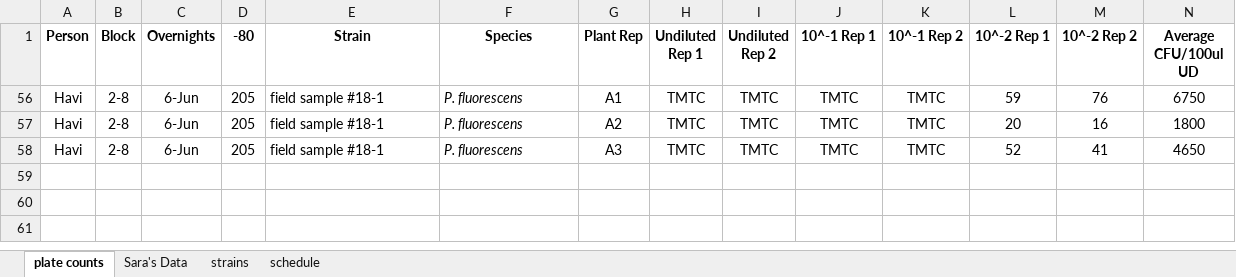
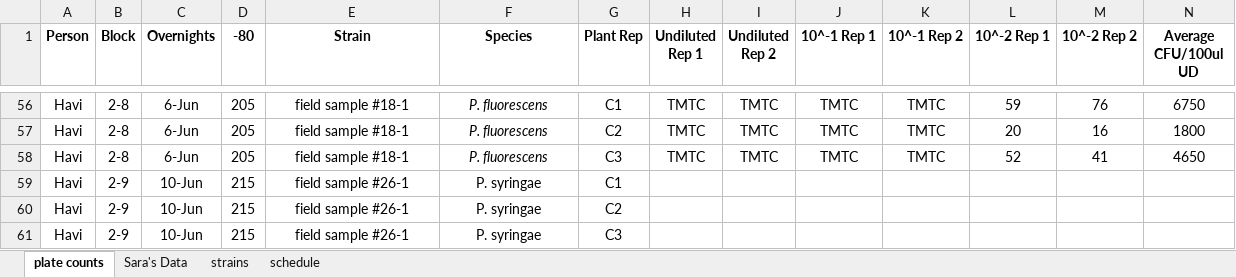
Before and after one commit to Hendry-Lab/pseud_epi_growth, an Excel workbook: pseud_epi_growth_2024summer.xlsx, sheet plate counts, drawn as a sheet; only a part is shown, gaps mark what is left out; values as stored, in another font and other column widths than the file's, no borders; conditional formats not drawn; rows hold the shown columns only; the diff covers the shown part only; the diff names each change by its address in the sheet, - before the commit and + after, or states it on an @@ line.

```diff
--- a/pseud_epi_growth_2024summer.xlsx (sheet plate counts)
+++ b/pseud_epi_growth_2024summer.xlsx (sheet plate counts)
-E56:F58 alignment: left
+E56:F58 alignment: center
-G56 (Plant Rep): A1
+G56 (Plant Rep): C1
-G57 (Plant Rep): A2
+G57 (Plant Rep): C2
-G58 (Plant Rep): A3
+G58 (Plant Rep): C3
+row 59: Havi | 2-9 | 10-Jun | 215 | field sample #26-1 | P. syringae | C1
+row 60: Havi | 2-9 | 10-Jun | 215 | field sample #26-1 | P. syringae | C2
+row 61: Havi | 2-9 | 10-Jun | 215 | field sample #26-1 | P. syringae | C3
```
Also changed, not shown: 54 hidden or unhidden rows elsewhere in this sheet, sheet schedule, 1 other file.
